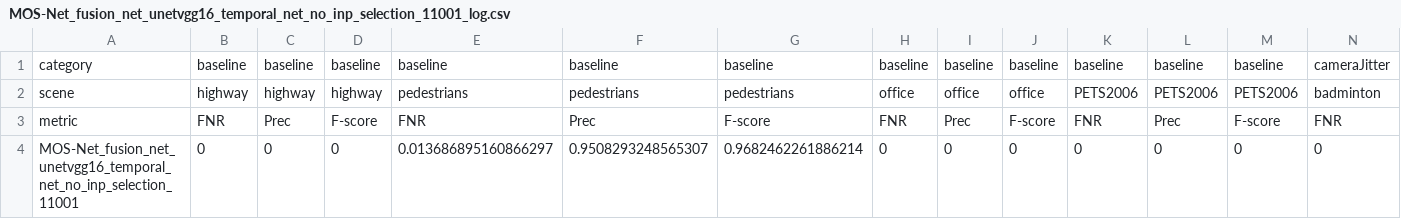
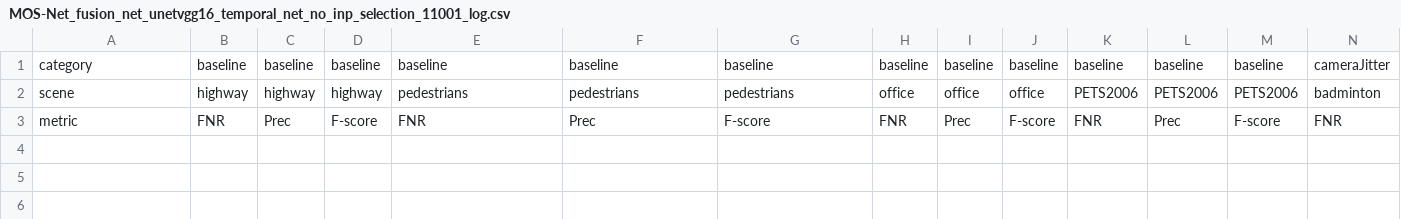
Before and after one commit to anilturker/MovingObjectSegmentation, a CSV file: MOS-Net_fusion_net_unetvgg16_temporal_net_no_inp_selection_11001_log.csv, drawn as a sheet; only a part is shown; rows hold the shown columns only; the diff names each change by its address in the sheet, - before the commit and + after, or states it on an @@ line.

```diff
--- a/MOS-Net_fusion_net_unetvgg16_temporal_net_no_inp_selection_11001_log.csv
+++ b/MOS-Net_fusion_net_unetvgg16_temporal_net_no_inp_selection_11001_log.csv
-row 4: MOS-Net_fusion_net_unetvgg16_temporal_net_no_inp_selection_11001 | 0 | 0 | 0 | 0.013686895160866297 | 0.9508293248565307 | 0.9682462261886214 | 0 | 0 | 0 | 0 | 0 | 0 | 0
```
Also changed, not shown: MOS-Net_fusion_net_unetvgg16_temporal_net_avfeat_inp_selection_00011_log.csv, 2 other files.
